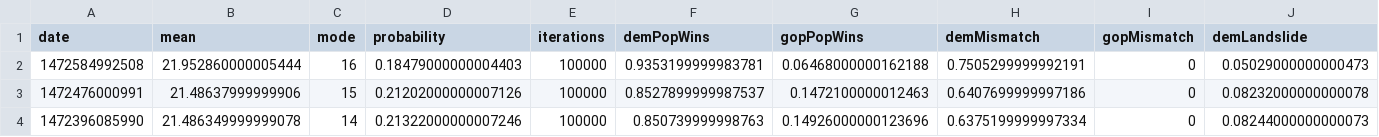
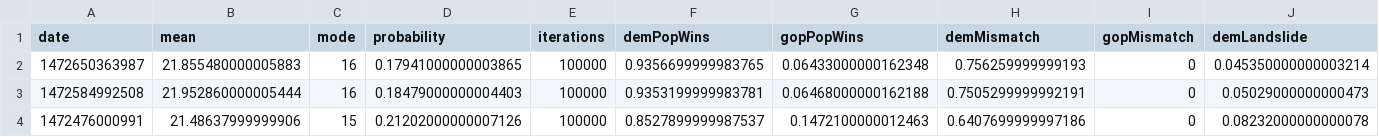
Before and after one commit to CoryMcCartan/election-2016, a CSV file: client/data/house-history.csv, drawn as a sheet; only a part is shown; the shorter side is filled out with more unchanged rows; rows hold the shown columns only; the diff names each change by its address in the sheet, - before the commit and + after, or states it on an @@ line.

```diff
--- a/client/data/house-history.csv
+++ b/client/data/house-history.csv
+row 2: 1472650363987 | 21.855480000005883 | 16 | 0.17941000000003865 | 100000 | 0.9356699999983765 | 0.06433000000162348 | 0.756259999999193 | 0 | 0.045350000000003214
```
Also changed, not shown: client/data/house-seats.csv, client/data/president-history.csv, 9 other files.
